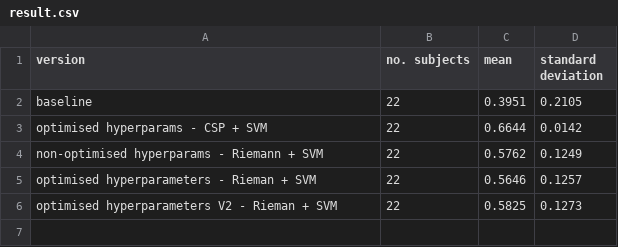
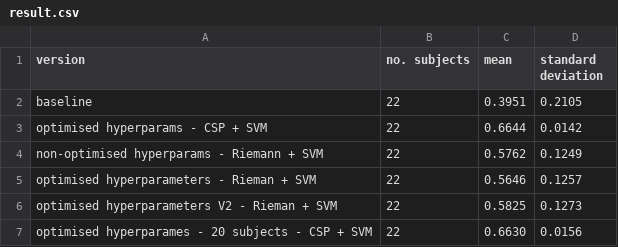
Before and after one commit to Mohammad-B278/BCI-Rocket-Lander, a CSV file: bci_pipeline/result.csv, drawn as a sheet; the diff names each change by its address in the sheet, - before the commit and + after, or states it on an @@ line.

Commit message:
Attempted a subject specific model and resulted in a high Standard Deviation a similar mean

```diff
--- a/bci_pipeline/result.csv
+++ b/bci_pipeline/result.csv
+row 7: optimised hyperparames - 20 subjects - CSP + SVM | 22 | 0.6630 | 0.0156
```
Also changed, not shown: 2 other files.
